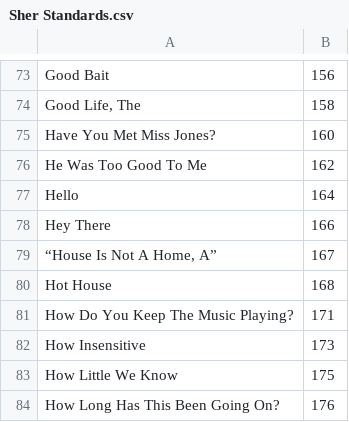
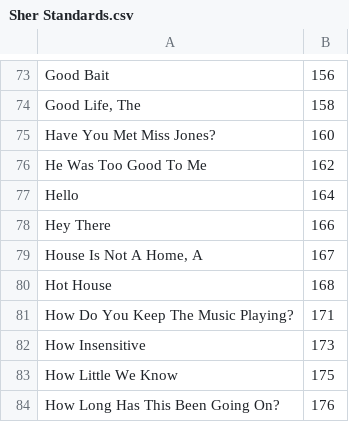
Before and after one commit to aspiers/book-indices, a CSV file: Sher Standards.csv, drawn as a sheet; only a part is shown, gaps mark what is left out.

```diff
--- a/Sher Standards.csv
+++ b/Sher Standards.csv
@@ -78,3 +78,3 @@ Hello,164
 Hey There,166
-"“House Is Not A Home, A”",167
+"House Is Not A Home, A",167
 Hot House,168
```
Also changed, not shown: Vocal Real Book.csv.
